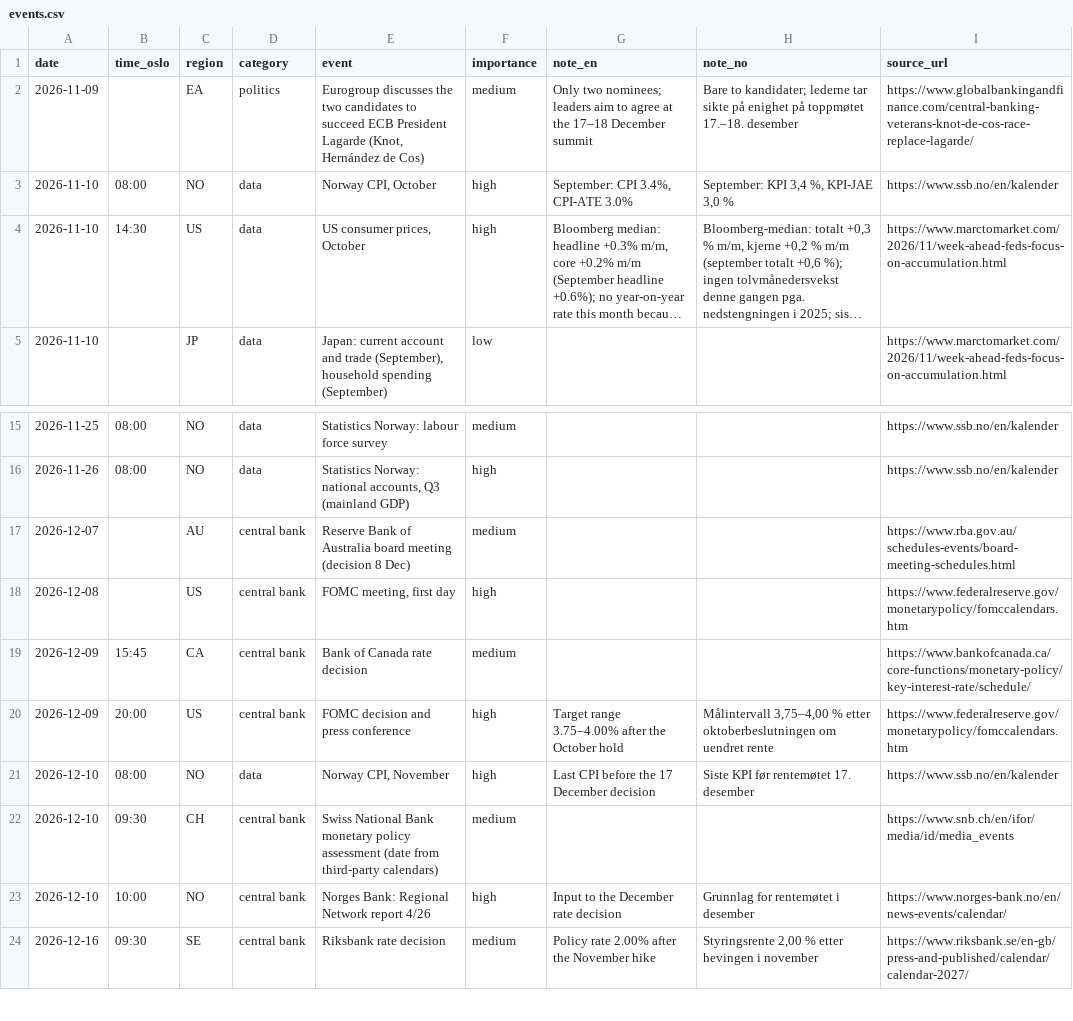
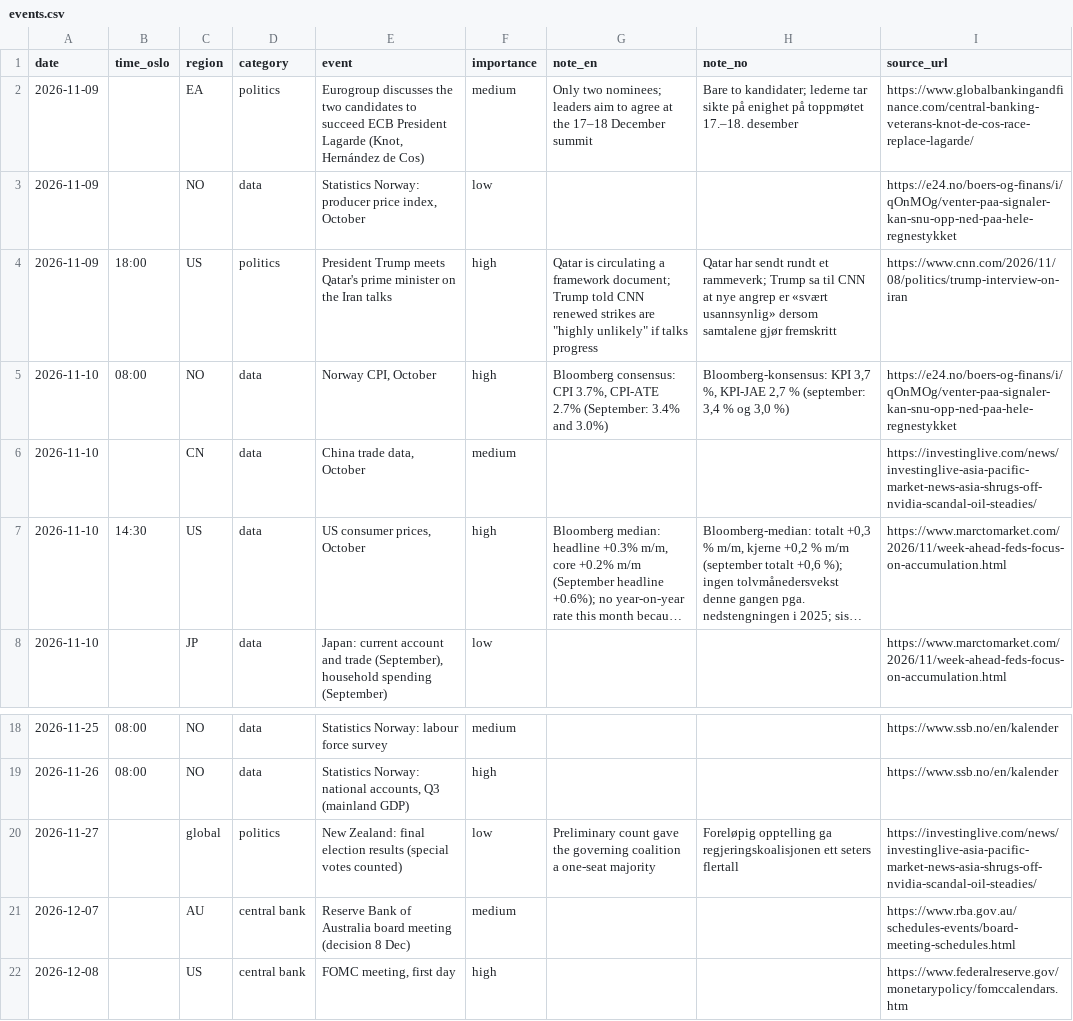
Before and after one commit to Jozzanova/Market_summary, a CSV file: data/events.csv, drawn as a sheet; only a part is shown, gaps mark what is left out; the shorter side is filled out with more unchanged rows; long unchanged cells end in …; addresses are those after the commit; the diff names each change by its address in the sheet, - before the commit and + after, or states it on an @@ line.

```diff
--- a/data/events.csv
+++ b/data/events.csv
+row 3: 2026-11-09 |  | NO | data | Statistics Norway: producer price index, October | low |  |  | https://e24.no/boers-og-finans/i/qOnMOg/venter-paa-signaler-kan-snu-opp-ned-paa-hele-regnestykket
+row 4: 2026-11-09 | 18:00 | US | politics | President Trump meets Qatar's prime minister on the Iran talks | high | Qatar is circulating a framework document; Trump told CNN renewed strikes are "highly unlikely" if talks progress | Qatar har sendt rundt et rammeverk; Trump sa til CNN at nye angrep er «svært usannsynlig» dersom samtalene gjør fremskritt | https://www.cnn.com/2026/11/08/politics/trump-interview-on-iran
-G5 (note_en): September: CPI 3.4%, CPI-ATE 3.0%
+G5 (note_en): Bloomberg consensus: CPI 3.7%, CPI-ATE 2.7% (September: 3.4% and 3.0%)
-H5 (note_no): September: KPI 3,4 %, KPI-JAE 3,0 %
+H5 (note_no): Bloomberg-konsensus: KPI 3,7 %, KPI-JAE 2,7 % (september: 3,4 % og 3,0 %)
-I5 (source_url): https://www.ssb.no/en/kalender
+I5 (source_url): https://e24.no/boers-og-finans/i/qOnMOg/venter-paa-signaler-kan-snu-opp-ned-paa-hele-regnestykket
+row 6: 2026-11-10 |  | CN | data | China trade data, October | medium |  |  | https://investinglive.com/news/investinglive-asia-pacific-market-news-asia-shrugs-off-nvidia-scandal-oil-steadies/
+row 20: 2026-11-27 |  | global | politics | New Zealand: final election results (special votes counted) | low | Preliminary count gave the governing coalition a one-seat majority | Foreløpig opptelling ga regjeringskoalisjonen ett seters flertall | https://investinglive.com/news/investinglive-asia-pacific-market-news-asia-shrugs-off-nvidia-scandal-oil-steadies/
```
Also changed, not shown: 10 other files.
